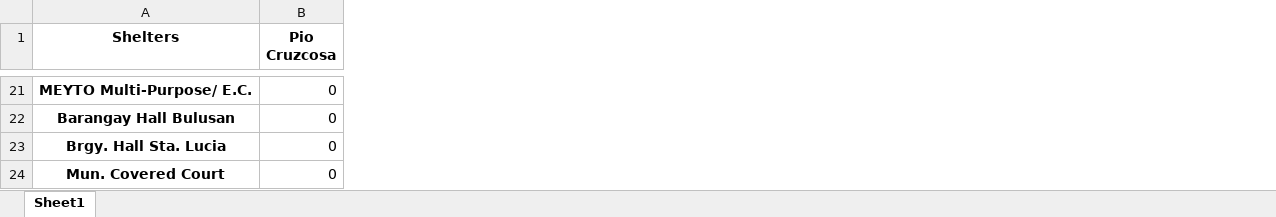
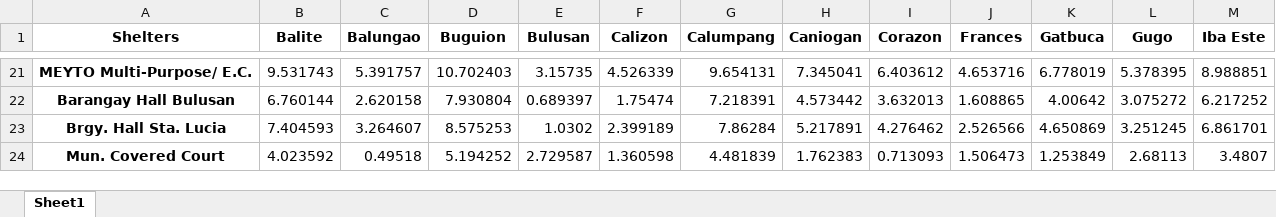
Before and after one commit to Lucianono/ShelterAlloc_Thesis, an Excel workbook: ProgramSrc/distance_matrix.xlsx, sheet Sheet1, drawn as a sheet; only a part is shown, gaps mark what is left out; values as stored, in another font and other column widths than the file's, no borders; removed rows and columns are numbered as before the commit, all else as after; the diff covers the shown part only; the diff names each change by its address in the sheet, - before the commit and + after, or states it on an @@ line.

```diff
--- a/ProgramSrc/distance_matrix.xlsx (sheet Sheet1)
+++ b/ProgramSrc/distance_matrix.xlsx (sheet Sheet1)
-column B (Pio Cruzcosa), rows 21-24: all 0
+column B (Balite), rows 21-24: 9.531743 | 6.760144 | 7.404593 | 4.023592
+column C (Balungao), rows 21-24: 5.391757 | 2.620158 | 3.264607 | 0.49518
+column D (Buguion), rows 21-24: 10.702403 | 7.930804 | 8.575253 | 5.194252
+column E (Bulusan), rows 21-24: 3.15735 | 0.689397 | 1.0302 | 2.729587
+column F (Calizon), rows 21-24: 4.526339 | 1.75474 | 2.399189 | 1.360598
+column G (Calumpang), rows 21-24: 9.654131 | 7.218391 | 7.86284 | 4.481839
+column H (Caniogan), rows 21-24: 7.345041 | 4.573442 | 5.217891 | 1.762383
+column I (Corazon), rows 21-24: 6.403612 | 3.632013 | 4.276462 | 0.713093
+column J (Frances), rows 21-24: 4.653716 | 1.608865 | 2.526566 | 1.506473
+column K (Gatbuca), rows 21-24: 6.778019 | 4.00642 | 4.650869 | 1.253849
+column L (Gugo), rows 21-24: 5.378395 | 3.075272 | 3.251245 | 2.68113
+column M (Iba Este), rows 21-24: 8.988851 | 6.217252 | 6.861701 | 3.4807
```
Also changed, not shown: 15 added columns and 23 edited cells elsewhere in this sheet, ProgramSrc/allocation_results.xlsx, ProgramSrc/commData.xlsx, 6 other files.
